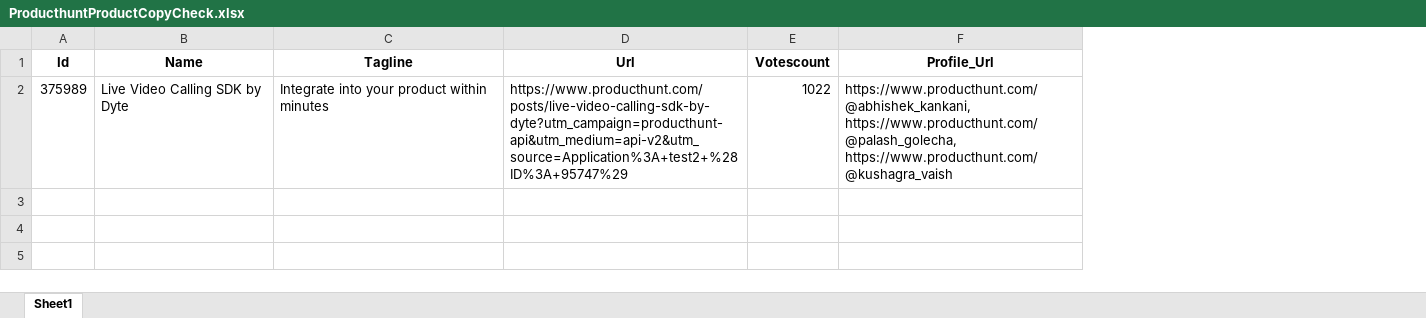
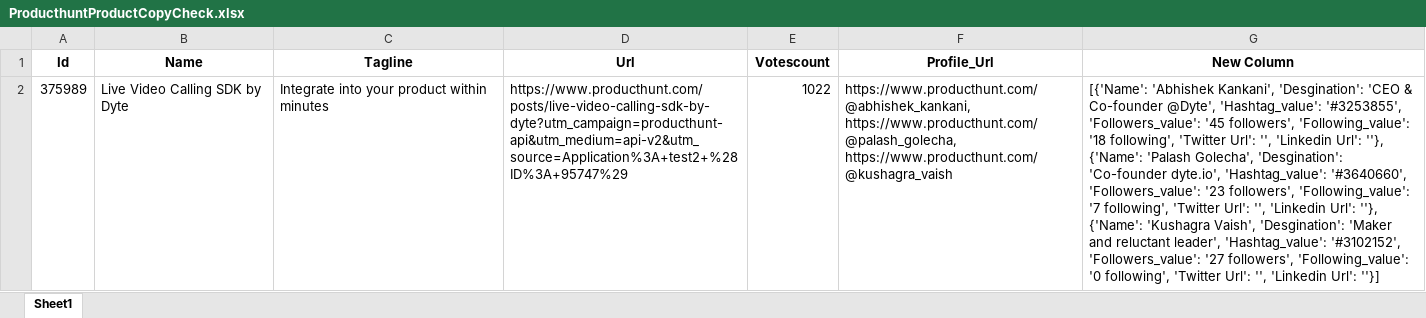
Before and after one commit to Gowri-06/scraping-data, an Excel workbook: txxxxt/ProducthuntProductCopyCheck.xlsx, sheet Sheet1, drawn as a sheet; only a part is shown; values as stored, in another font and other column widths than the file's, no borders; the diff covers the shown part only; the diff names each change by its address in the sheet, - before the commit and + after, or states it on an @@ line.

```diff
--- a/txxxxt/ProducthuntProductCopyCheck.xlsx (sheet Sheet1)
+++ b/txxxxt/ProducthuntProductCopyCheck.xlsx (sheet Sheet1)
+column G (New Column), row 2: [{'Name': 'Abhishek Kankani', 'Desgination': 'CEO & Co-founder @Dyte', 'Hashtag_value': '#3253855', 'Followers_value': '45 followers', 'Following_value': '18 following', 'Twitter Url': '', 'Linkedin Url': ''}, {'Name': 'Palash Golecha', 'Desgination': 'Co-founder dyte.io', 'Hashtag_value': '#3640660', 'Followers_value': '23 followers', 'Following_value': '7 following', 'Twitter Url': '', 'Linkedin Url': ''}, {'Name': 'Kushagra Vaish', 'Desgination': 'Maker and reluctant leader', 'Hashtag_value': '#3102152', 'Followers_value': '27 followers', 'Following_value': '0 following', 'Twitter Url': '', 'Linkedin Url': ''}]
```
Also changed, not shown: 1 added row elsewhere in this sheet, 1 other file.
